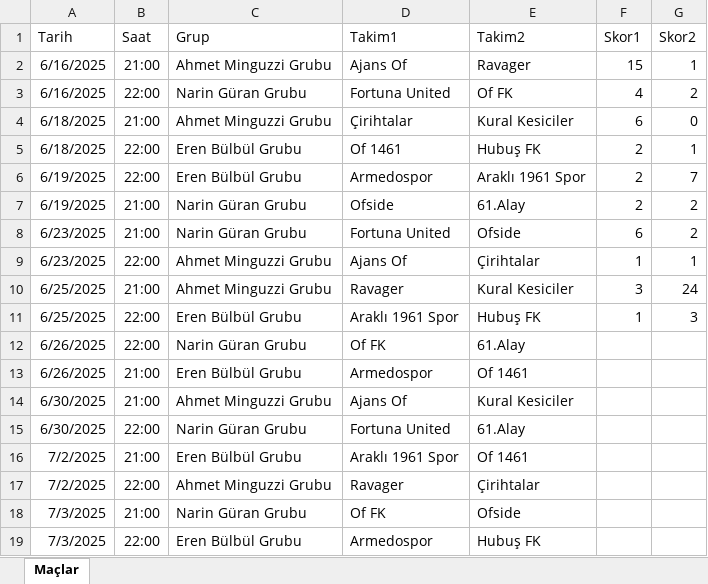
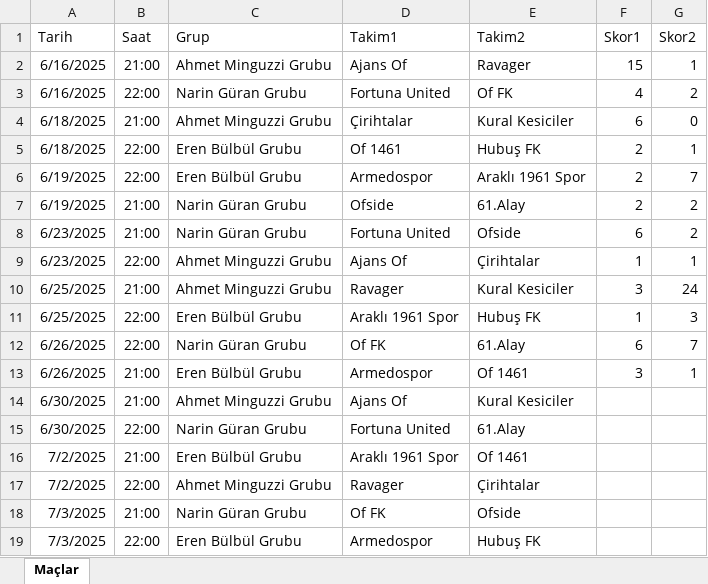
Before and after one commit to ofgencsaadet/d-8-ligi, an Excel workbook: data/mac-sonuclari.xlsx, sheet Maçlar, drawn as a sheet; values as stored, in another font and other column widths than the file's, no borders; the diff names each change by its address in the sheet, - before the commit and + after, or states it on an @@ line.

```diff
--- a/data/mac-sonuclari.xlsx (sheet Maçlar)
+++ b/data/mac-sonuclari.xlsx (sheet Maçlar)
-F12 (Skor1): (empty)
+F12 (Skor1): 6
-G12 (Skor2): (empty)
+G12 (Skor2): 7
-F13 (Skor1): (empty)
+F13 (Skor1): 3
-G13 (Skor2): (empty)
+G13 (Skor2): 1
```
Also changed, not shown: 3 other files.
